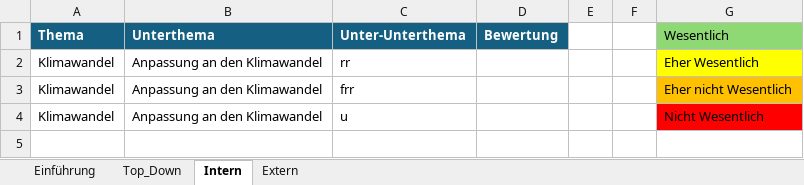
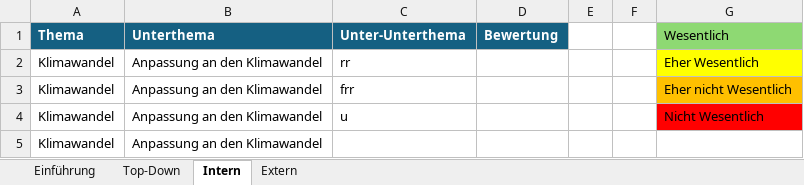
Before and after one commit to simon-fau/esg, an Excel workbook: Stakeholder_Input_Vorlage_V1_Copy.xlsx, sheet Intern, drawn as a sheet; values as stored, in another font and other column widths than the file's, no borders; conditional formats and table styles not drawn; the diff names each change by its address in the sheet, - before the commit and + after, or states it on an @@ line.

```diff
--- a/Stakeholder_Input_Vorlage_V1_Copy.xlsx (sheet Intern)
+++ b/Stakeholder_Input_Vorlage_V1_Copy.xlsx (sheet Intern)
-sheet tab: Top_Down
+sheet tab: Top-Down
+row 5: Klimawandel | Anpassung an den Klimawandel
```
Also changed, not shown: 8 other files.
